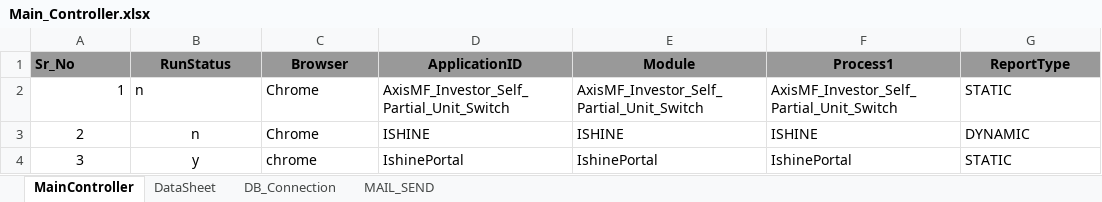
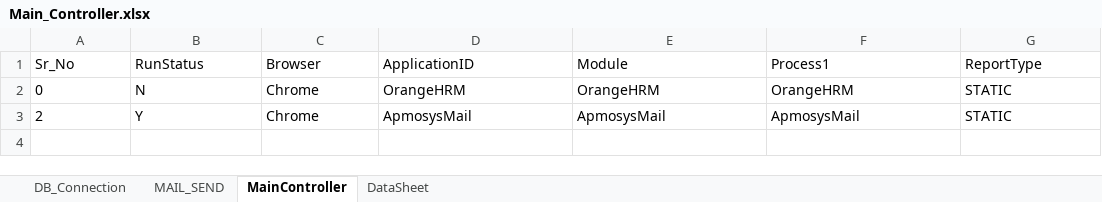
Before and after one commit to biswa2000df/newFrameWork, an Excel workbook: Main_Controller.xlsx, sheet MainController, drawn as a sheet; values as stored, in another font and other column widths than the file's, no borders; removed rows and columns are numbered as before the commit, all else as after; the diff names each change by its address in the sheet, - before the commit and + after, or states it on an @@ line.

```diff
--- a/Main_Controller.xlsx (sheet MainController)
+++ b/Main_Controller.xlsx (sheet MainController)
@@ sheet tab order changed: DB_Connection | MAIL_SEND | MainController | DataSheet @@
@@ A1:G1 fill: #999999 → none, bold: on → off @@
-B1:G1 alignment: center
+B1:G1 alignment: left
-row 2: 1 | n | Chrome | AxisMF_Investor_Self_Partial_Unit_Switch | AxisMF_Investor_Self_Partial_Unit_Switch | AxisMF_Investor_Self_Partial_Unit_Switch | STATIC
+row 2: 0 | N | Chrome | OrangeHRM | OrangeHRM | OrangeHRM | STATIC
-A3:B3 alignment: center
+A3:B3 alignment: left
-B3 (RunStatus): n
+B3 (RunStatus): Y
-D3 (ApplicationID): ISHINE
+D3 (ApplicationID): ApmosysMail
-E3 (Module): ISHINE
+E3 (Module): ApmosysMail
-F3 (Process1): ISHINE
+F3 (Process1): ApmosysMail
-G3 (ReportType): DYNAMIC
+G3 (ReportType): STATIC
-row 4: 3 | y | chrome | IshinePortal | IshinePortal | IshinePortal | STATIC
```
Also changed, not shown: sheet MAIL_SEND, sheet DataSheet, DataSheet/IshinePortal.xlsx, 34 other files.
